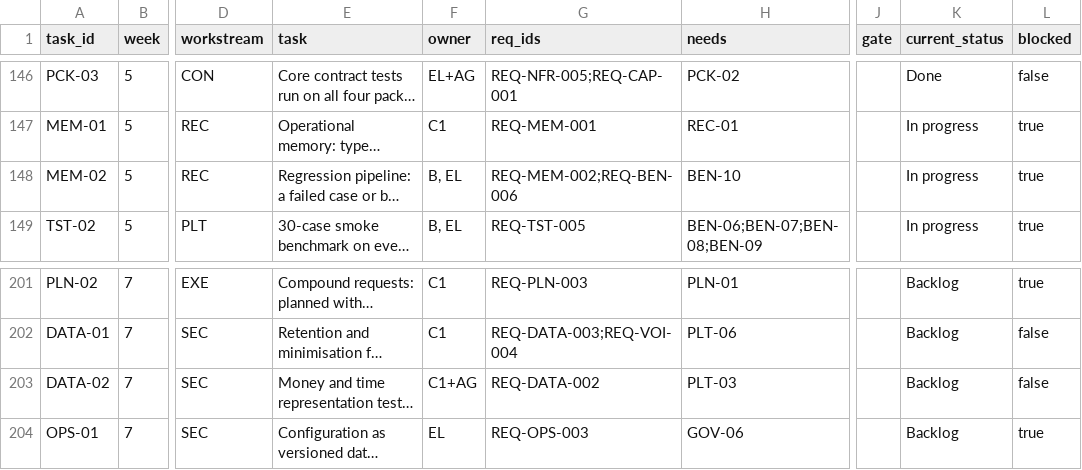
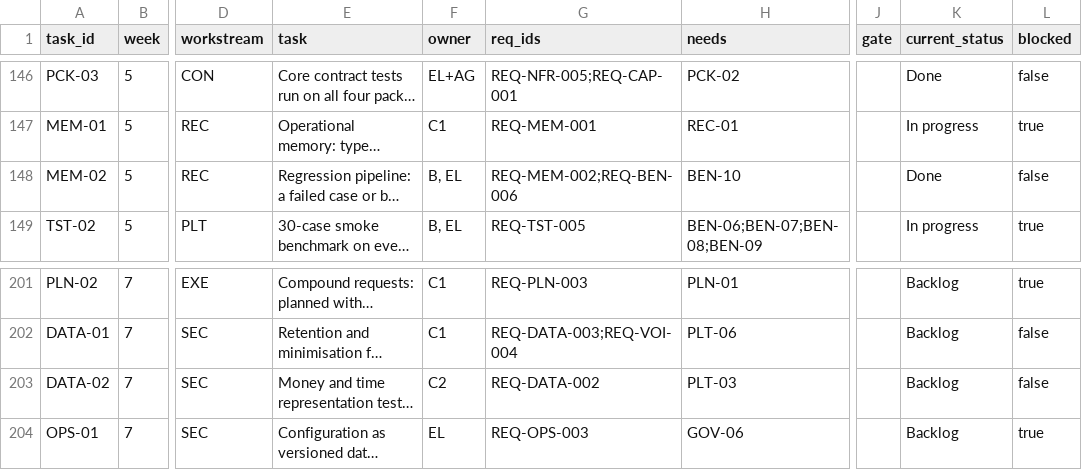
Before and after one commit to Noemai-org/docs, a CSV file: docs/poc/execution/tasks.csv, drawn as a sheet; only a part is shown, gaps mark what is left out; long unchanged cells end in …; the diff names each change by its address in the sheet, - before the commit and + after, or states it on an @@ line.

```diff
--- a/docs/poc/execution/tasks.csv
+++ b/docs/poc/execution/tasks.csv
-K148 (current_status): In progress
+K148 (current_status): Done
-L148 (blocked): true
+L148 (blocked): false
-F203 (owner): C1+AG
+F203 (owner): C2
```
Also changed, not shown: 9 other files.
